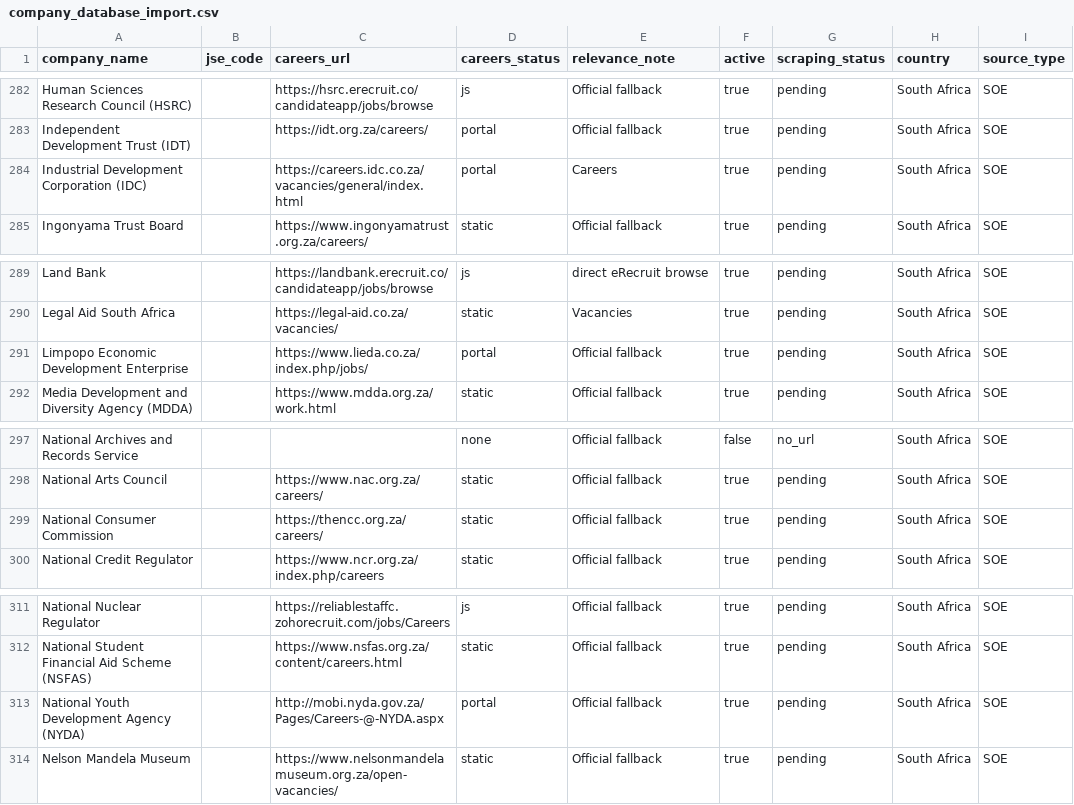
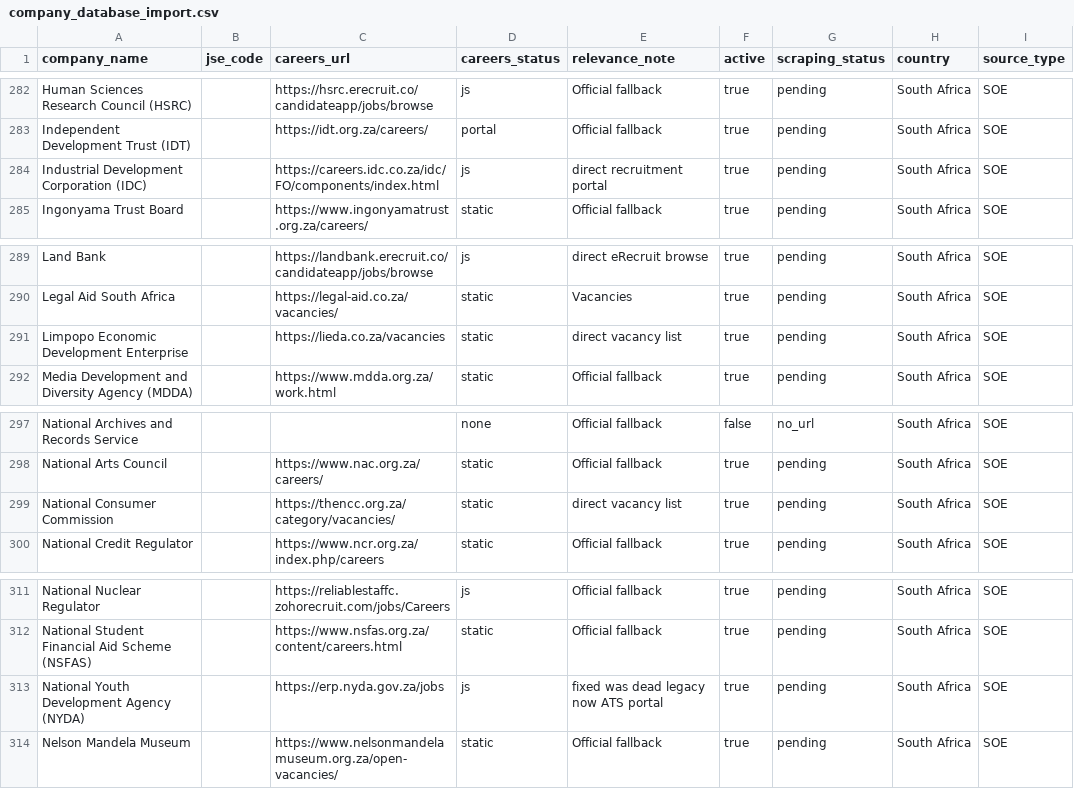
Before and after one commit to Hexmagistus/sospana-sonke, a CSV file: backend/seed/company_database_import.csv, drawn as a sheet; only a part is shown, gaps mark what is left out; the diff covers the shown part only.

Commit message:
Finish SOE sweep rounds 2 and 3 upgrade direct careers links

```diff
--- a/backend/seed/company_database_import.csv
+++ b/backend/seed/company_database_import.csv
@@ -283,3 +283,3 @@ Human Sciences Research Council (HSRC),,https://hsrc.erecruit.co/candidateapp/jo
 Independent Development Trust (IDT),,https://idt.org.za/careers/,portal,Official fallback,true,pending,South Africa,SOE
-Industrial Development Corporation (IDC),,https://careers.idc.co.za/vacancies/general/index.html,portal,Careers,true,pending,South Africa,SOE
+Industrial Development Corporation (IDC),,https://careers.idc.co.za/idc/FO/components/index.html,js,direct recruitment portal,true,pending,South Africa,SOE
 Ingonyama Trust Board,,https://www.ingonyamatrust.org.za/careers/,static,Official fallback,true,pending,South Africa,SOE
@@ -290,3 +290,3 @@ Land Bank,,https://landbank.erecruit.co/candidateapp/jobs/browse,js,direct eRecr
 Legal Aid South Africa,,https://legal-aid.co.za/vacancies/,static,Vacancies,true,pending,South Africa,SOE
-Limpopo Economic Development Enterprise,,https://www.lieda.co.za/index.php/jobs/,portal,Official fallback,true,pending,South Africa,SOE
+Limpopo Economic Development Enterprise,,https://lieda.co.za/vacancies,static,direct vacancy list,true,pending,South Africa,SOE
 Media Development and Diversity Agency (MDDA),,https://www.mdda.org.za/work.html,static,Official fallback,true,pending,South Africa,SOE
@@ -298,3 +298,3 @@ National Archives and Records Service,,,none,Official fallback,false,no_url,Sout
 National Arts Council,,https://www.nac.org.za/careers/,static,Official fallback,true,pending,South Africa,SOE
-National Consumer Commission,,https://thencc.org.za/careers/,static,Official fallback,true,pending,South Africa,SOE
+National Consumer Commission,,https://thencc.org.za/category/vacancies/,static,direct vacancy list,true,pending,South Africa,SOE
 National Credit Regulator,,https://www.ncr.org.za/index.php/careers,static,Official fallback,true,pending,South Africa,SOE
@@ -312,3 +312,3 @@ National Nuclear Regulator,,https://reliablestaffc.zohorecruit.com/jobs/Careers,
 National Student Financial Aid Scheme (NSFAS),,https://www.nsfas.org.za/content/careers.html,static,Official fallback,true,pending,South Africa,SOE
-National Youth Development Agency (NYDA),,http://mobi.nyda.gov.za/Pages/Careers-@-NYDA.aspx,portal,Official fallback,true,pending,South Africa,SOE
+National Youth Development Agency (NYDA),,https://erp.nyda.gov.za/jobs,js,fixed was dead legacy now ATS portal,true,pending,South Africa,SOE
 Nelson Mandela Museum,,https://www.nelsonmandelamuseum.org.za/open-vacancies/,static,Official fallback,true,pending,South Africa,SOE
```
Also changed, not shown: 23 edited cells elsewhere in this file.
